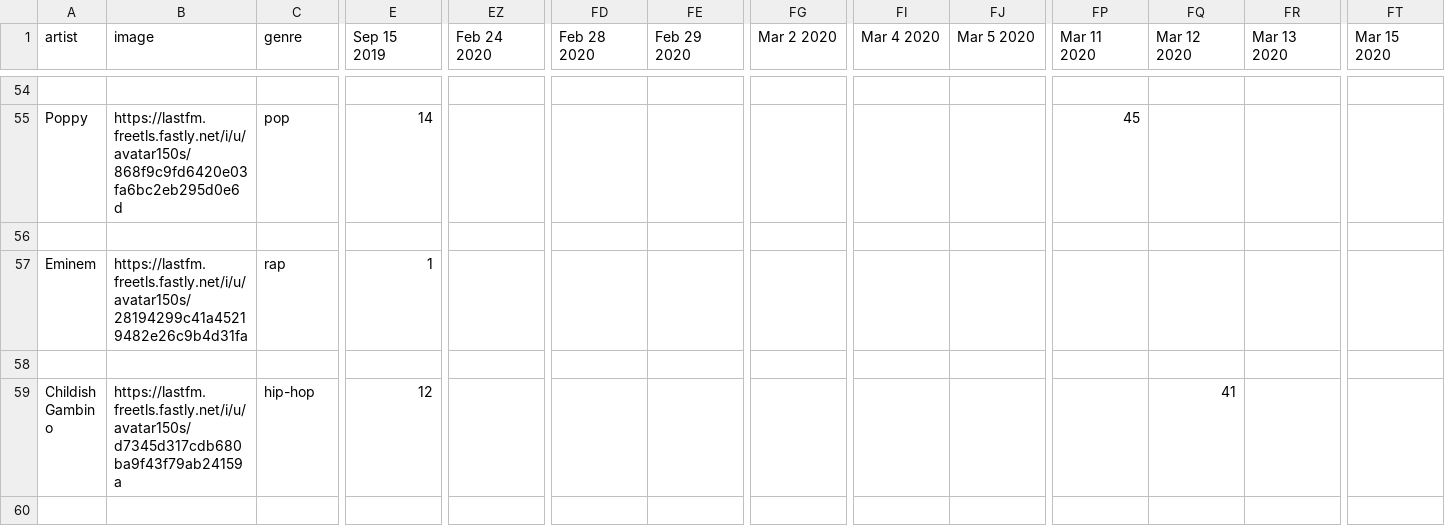
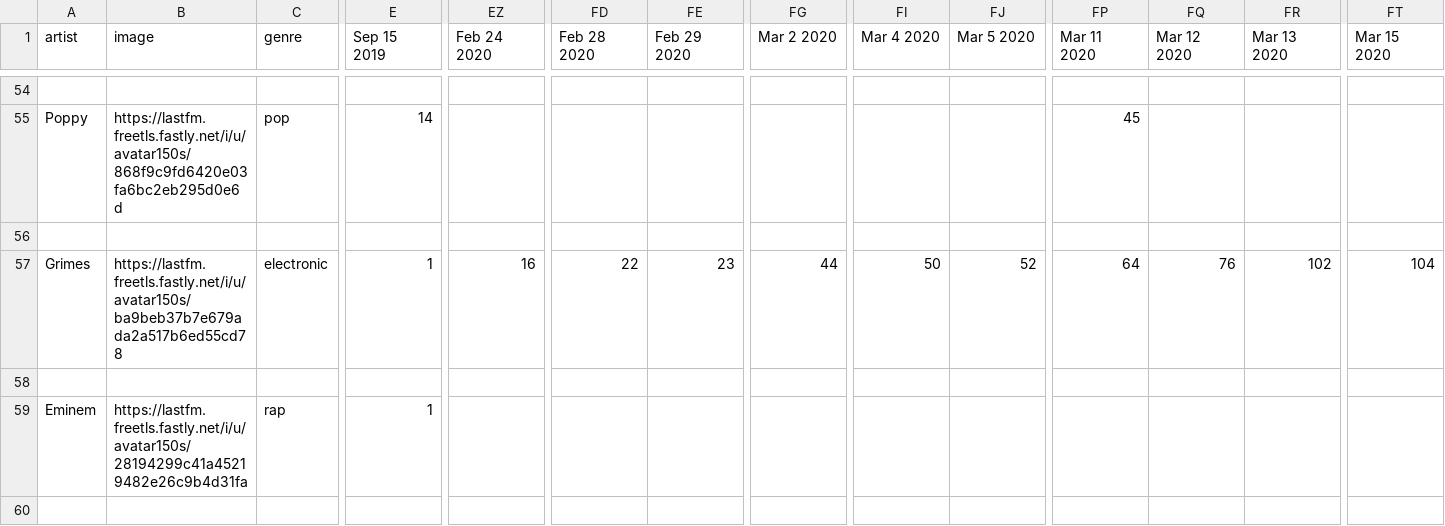
Before and after one commit to lanthony42/Bar-Race, a CSV file: iamthedj3000_processed.csv, drawn as a sheet; only a part is shown, gaps mark what is left out; the shorter side is filled out with more unchanged rows; rows hold the shown columns only; the diff names each change by its address in the sheet, - before the commit and + after, or states it on an @@ line.

Commit message:
Update iamthedj3000_processed.csv

```diff
--- a/iamthedj3000_processed.csv
+++ b/iamthedj3000_processed.csv
+row 57: Grimes | https://lastfm.freetls.fastly.net/i/u/avatar150s/ba9beb37b7e679ada2a517b6ed55cd78 | electronic | 1 | 16 | 22 | 23 | 44 | 50 | 52 | 64 | 76 | 102 | 104
+row 58: (empty)
```
